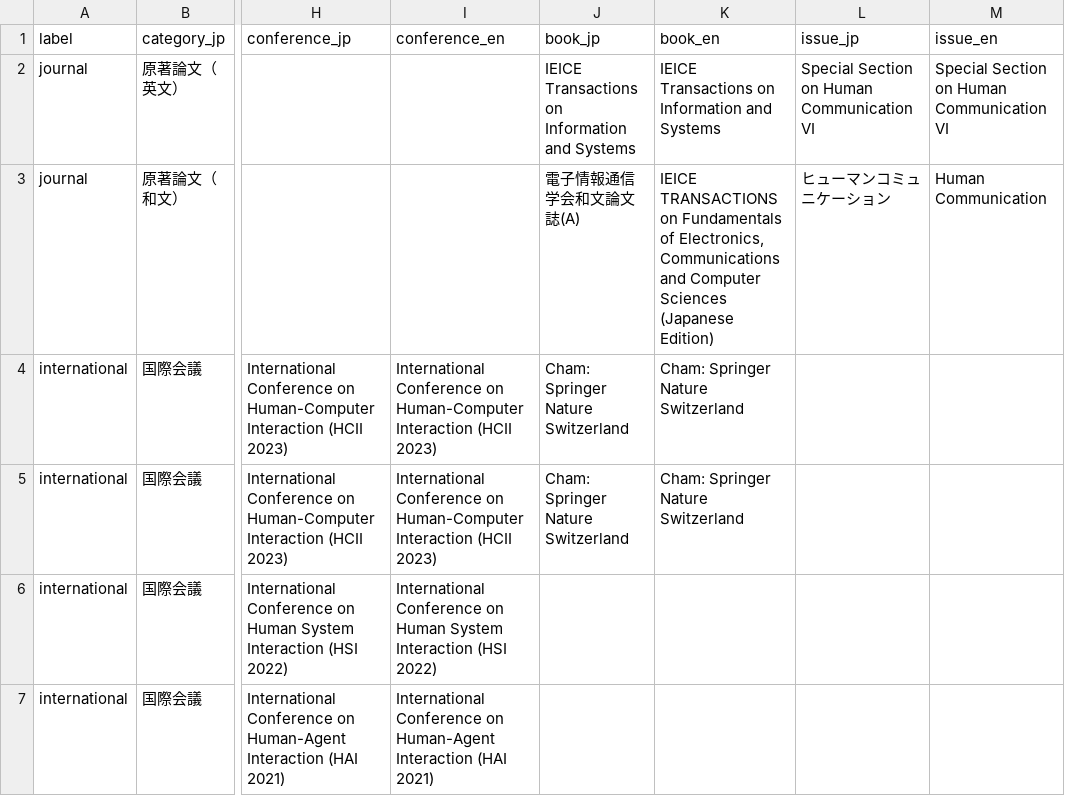
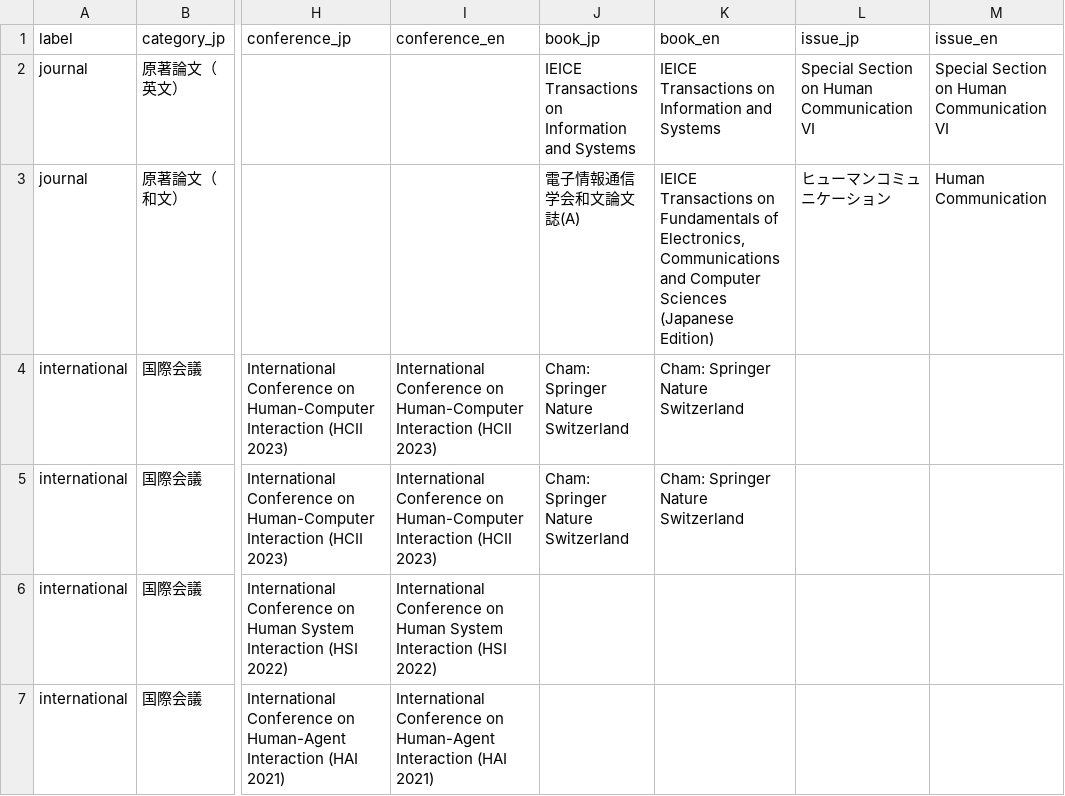
Before and after one commit to masanarius/masanarius.github.io, a CSV file: csv/works.csv, drawn as a sheet; only a part is shown, gaps mark what is left out; the diff names each change by its address in the sheet, - before the commit and + after, or states it on an @@ line.

```diff
--- a/csv/works.csv
+++ b/csv/works.csv
-K3 (book_en): IEICE TRANSACTIONS on Fundamentals…
+K3 (book_en): IEICE Transactions on Fundamentals…
```
Also changed, not shown: 4 other files.
